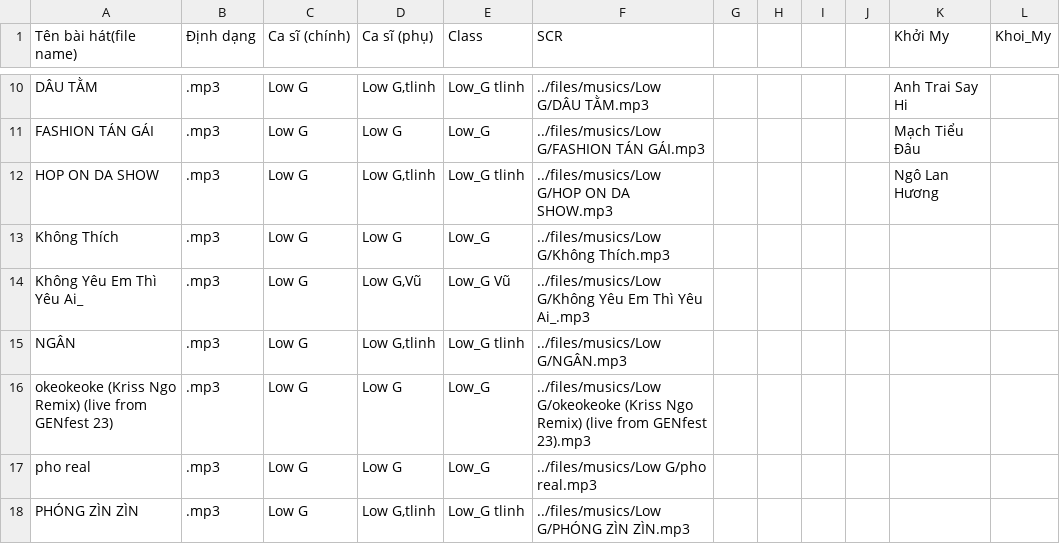
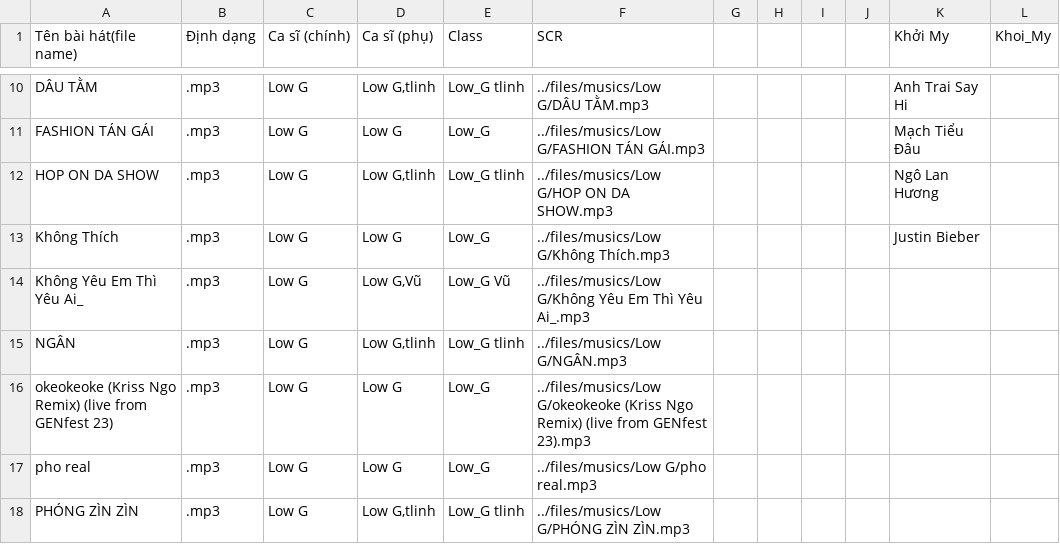
Before and after one commit to googleenezax/googleenezax.github.io, a CSV file: music/List musics.csv, drawn as a sheet; only a part is shown, gaps mark what is left out; the diff covers the shown part only.

Commit message:
Add new playlist - Justin Bieber

```diff
--- a/music/List musics.csv
+++ b/music/List musics.csv
@@ -12,3 +12,3 @@ FASHION TÁN GÁI,.mp3,Low G,Low G,Low_G,../files/musics/Low G/FASHION TÁN GÁI
 HOP ON DA SHOW,.mp3,Low G,"Low G,tlinh",Low_G tlinh,../files/musics/Low G/HOP ON DA SHOW.mp3,,,,,Ngô Lan Hương,,,,,,,,,
-Không Thích,.mp3,Low G,Low G,Low_G,../files/musics/Low G/Không Thích.mp3,,,,,,,,,,,,,,
+Không Thích,.mp3,Low G,Low G,Low_G,../files/musics/Low G/Không Thích.mp3,,,,,Justin Bieber,,,,,,,,,
 Không Yêu Em Thì Yêu Ai_,.mp3,Low G,"Low G,Vũ",Low_G Vũ,../files/musics/Low G/Không Yêu Em Thì Yêu Ai_.mp3,,,,,,,,,,,,,,
```
Also changed, not shown: 29 added rows elsewhere in this file, 31 other files.
